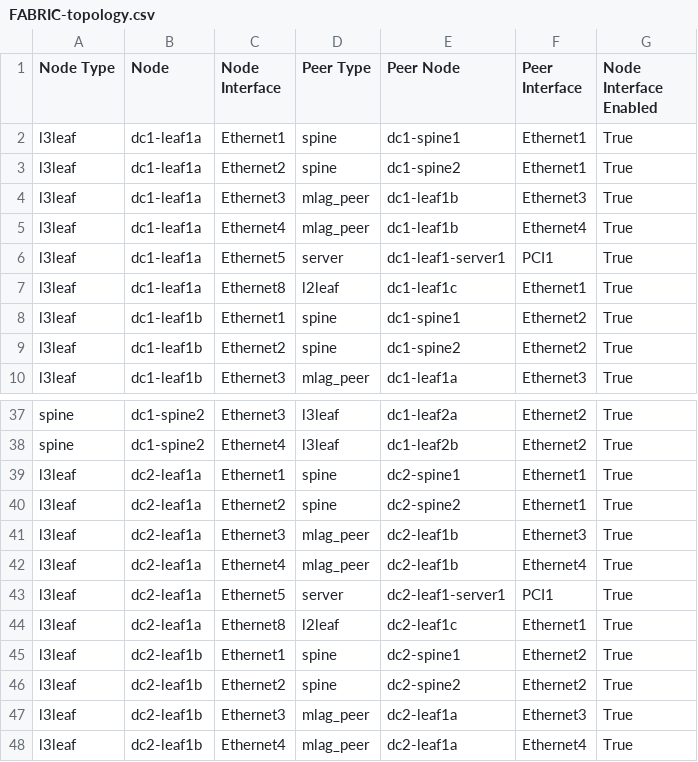
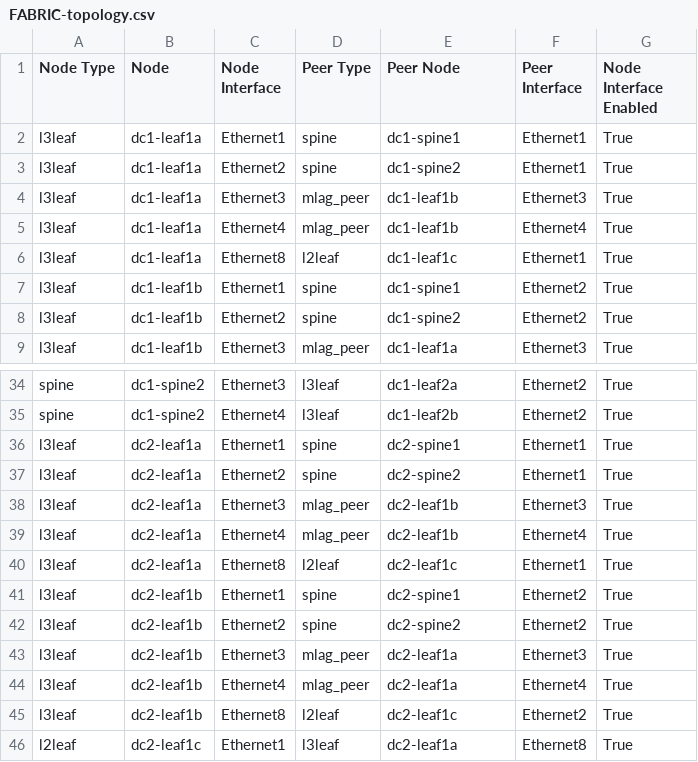
Before and after one commit to ankudinov/dual-dc-with-gateways, a CSV file: dual-dc-l3ls/documentation/fabric/FABRIC-topology.csv, drawn as a sheet; only a part is shown, gaps mark what is left out; the shorter side is filled out with more unchanged rows; the diff covers the shown part only.

```diff
--- a/dual-dc-l3ls/documentation/fabric/FABRIC-topology.csv
+++ b/dual-dc-l3ls/documentation/fabric/FABRIC-topology.csv
@@ -5,3 +5,2 @@ l3leaf,dc1-leaf1a,Ethernet3,mlag_peer,dc1-leaf1b,Ethernet3,True
 l3leaf,dc1-leaf1a,Ethernet4,mlag_peer,dc1-leaf1b,Ethernet4,True
-l3leaf,dc1-leaf1a,Ethernet5,server,dc1-leaf1-server1,PCI1,True
 l3leaf,dc1-leaf1a,Ethernet8,l2leaf,dc1-leaf1c,Ethernet1,True
@@ -42,3 +39,2 @@ l3leaf,dc2-leaf1a,Ethernet3,mlag_peer,dc2-leaf1b,Ethernet3,True
 l3leaf,dc2-leaf1a,Ethernet4,mlag_peer,dc2-leaf1b,Ethernet4,True
-l3leaf,dc2-leaf1a,Ethernet5,server,dc2-leaf1-server1,PCI1,True
 l3leaf,dc2-leaf1a,Ethernet8,l2leaf,dc2-leaf1c,Ethernet1,True
```
Also changed, not shown: 7 removed rows elsewhere in this file, 28 other files.
